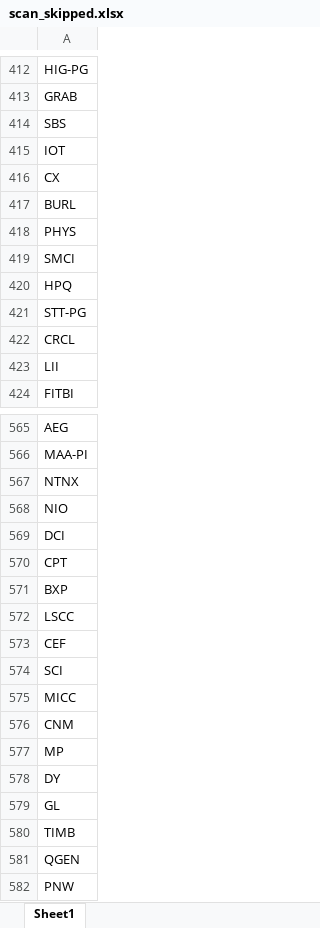
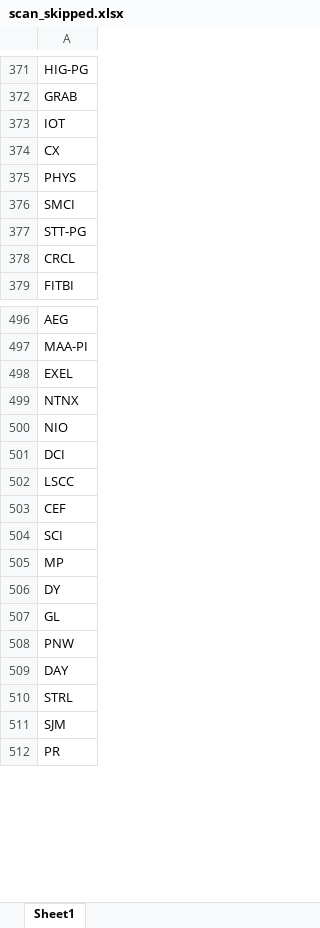
Before and after one commit to fbali10-ux/ABD_ikili_dip, an Excel workbook: scan_skipped.xlsx, sheet Sheet1, drawn as a sheet; only a part is shown, gaps mark what is left out; the shorter side is filled out with more unchanged rows; values as stored, in another font and other column widths than the file's, no borders; removed rows and columns are numbered as before the commit, all else as after; the diff covers the shown part only; the diff names each change by its address in the sheet, - before the commit and + after, or states it on an @@ line.

```diff
--- a/scan_skipped.xlsx (sheet Sheet1)
+++ b/scan_skipped.xlsx (sheet Sheet1)
-row 414: SBS
-row 417: BURL
-row 420: HPQ
-row 423: LII
+row 498: EXEL
-row 570: CPT
-row 571: BXP
-row 575: MICC
-row 576: CNM
-row 580: TIMB
-row 581: QGEN
```
Also changed, not shown: 9 added rows, 93 removed rows and 3 edited cells elsewhere in this sheet, dip_yakalama_daily_120dip_rebound_sonuclar.xlsx, 1 other file.
